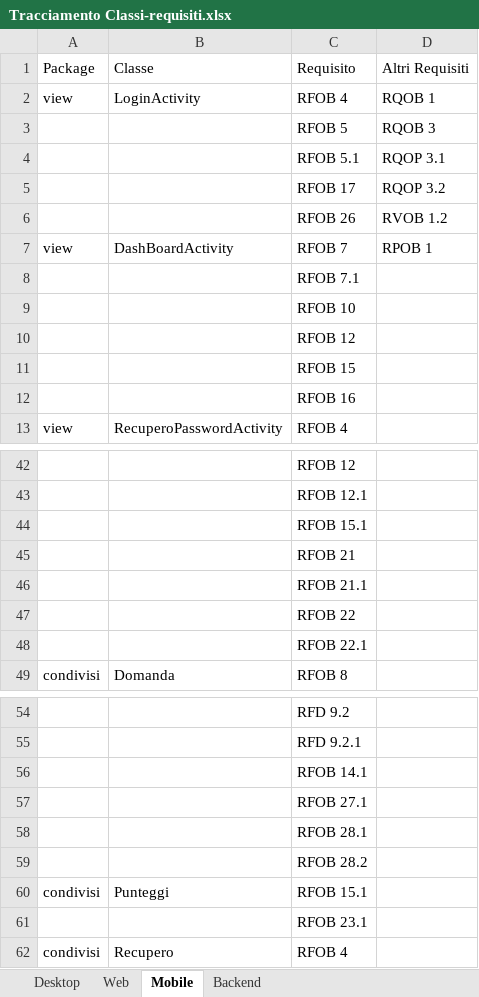
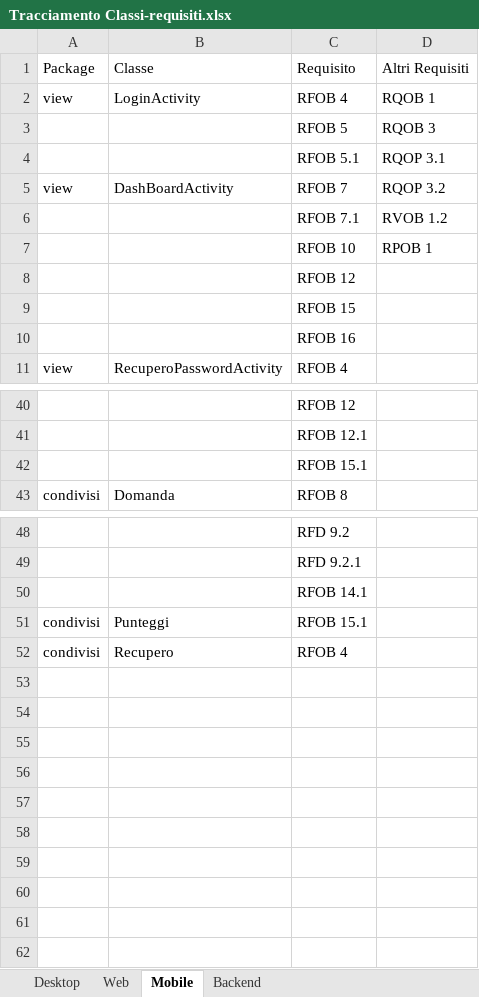
Before and after one commit to TeamCommitted/Team-Committed---Documenti, an Excel workbook: RQ/Esterni/Specifica Tecnica/Tracciamento Classi-requisiti.xlsx, sheet Mobile, drawn as a sheet; only a part is shown, gaps mark what is left out; values as stored, in another font and other column widths than the file's, no borders; removed rows and columns are numbered as before the commit, all else as after; the diff names each change by its address in the sheet, - before the commit and + after, or states it on an @@ line.

Commit message:
RQ - ST un po di aggiornamenti su cap 10-11 e xlsx

```diff
--- a/RQ/Esterni/Specifica Tecnica/Tracciamento Classi-requisiti.xlsx (sheet Mobile)
+++ b/RQ/Esterni/Specifica Tecnica/Tracciamento Classi-requisiti.xlsx (sheet Mobile)
-row 5:  |  | RFOB 17 | RQOP 3.2
-row 6:  |  | RFOB 26 | RVOB 1.2
-D5: RPOB 1
+D5: RQOP 3.2
-D6: (empty)
+D6: RVOB 1.2
-D7: (empty)
+D7: RPOB 1
-row 45:  |  | RFOB 21
-row 46:  |  | RFOB 21.1
-row 47:  |  | RFOB 22
-row 48:  |  | RFOB 22.1
-row 57:  |  | RFOB 27.1
-row 58:  |  | RFOB 28.1
-row 59:  |  | RFOB 28.2
-row 61:  |  | RFOB 23.1
```
Also changed, not shown: sheet Desktop, sheet Backend, 2 other files.
